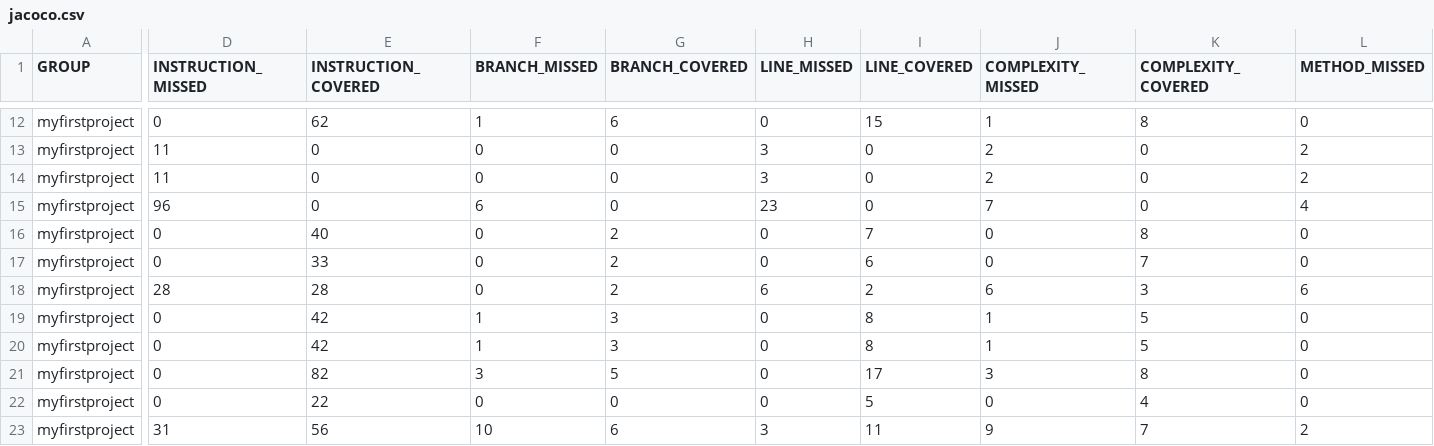
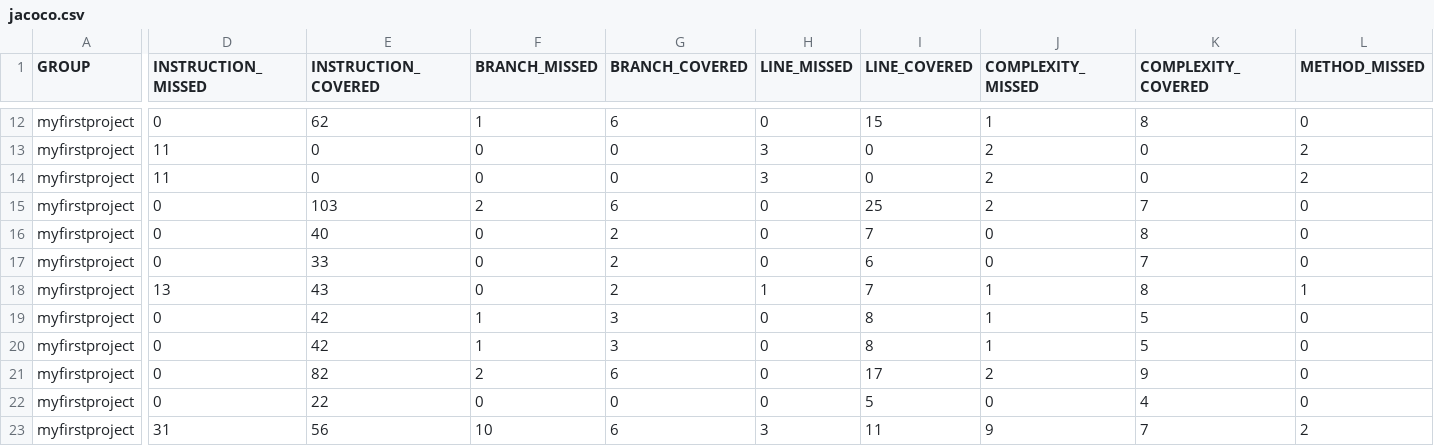
Before and after one commit to abousedas/MyFirstProject, a CSV file: docs/jacoco.csv, drawn as a sheet; only a part is shown, gaps mark what is left out; removed rows and columns are numbered as before the commit, all else as after; rows hold the shown columns only; the diff covers the shown part only; the diff names each change by its address in the sheet, - before the commit and + after, or states it on an @@ line.

Commit message:
Add docs folder for jacoco generated report

```diff
--- a/docs/jacoco.csv
+++ b/docs/jacoco.csv
-row 15: myfirstproject | 96 | 0 | 6 | 0 | 23 | 0 | 7 | 0 | 4
+row 15: myfirstproject | 0 | 103 | 2 | 6 | 0 | 25 | 2 | 7 | 0
-D18 (INSTRUCTION_MISSED): 28
+D18 (INSTRUCTION_MISSED): 13
-E18 (INSTRUCTION_COVERED): 28
+E18 (INSTRUCTION_COVERED): 43
-H18 (LINE_MISSED): 6
+H18 (LINE_MISSED): 1
-I18 (LINE_COVERED): 2
+I18 (LINE_COVERED): 7
-J18 (COMPLEXITY_MISSED): 6
+J18 (COMPLEXITY_MISSED): 1
-K18 (COMPLEXITY_COVERED): 3
+K18 (COMPLEXITY_COVERED): 8
-L18 (METHOD_MISSED): 6
+L18 (METHOD_MISSED): 1
-F21 (BRANCH_MISSED): 3
+F21 (BRANCH_MISSED): 2
-G21 (BRANCH_COVERED): 5
+G21 (BRANCH_COVERED): 6
-J21 (COMPLEXITY_MISSED): 3
+J21 (COMPLEXITY_MISSED): 2
-K21 (COMPLEXITY_COVERED): 8
+K21 (COMPLEXITY_COVERED): 9
```
Also changed, not shown: 1 edited cell elsewhere in this file, 15 other files.
